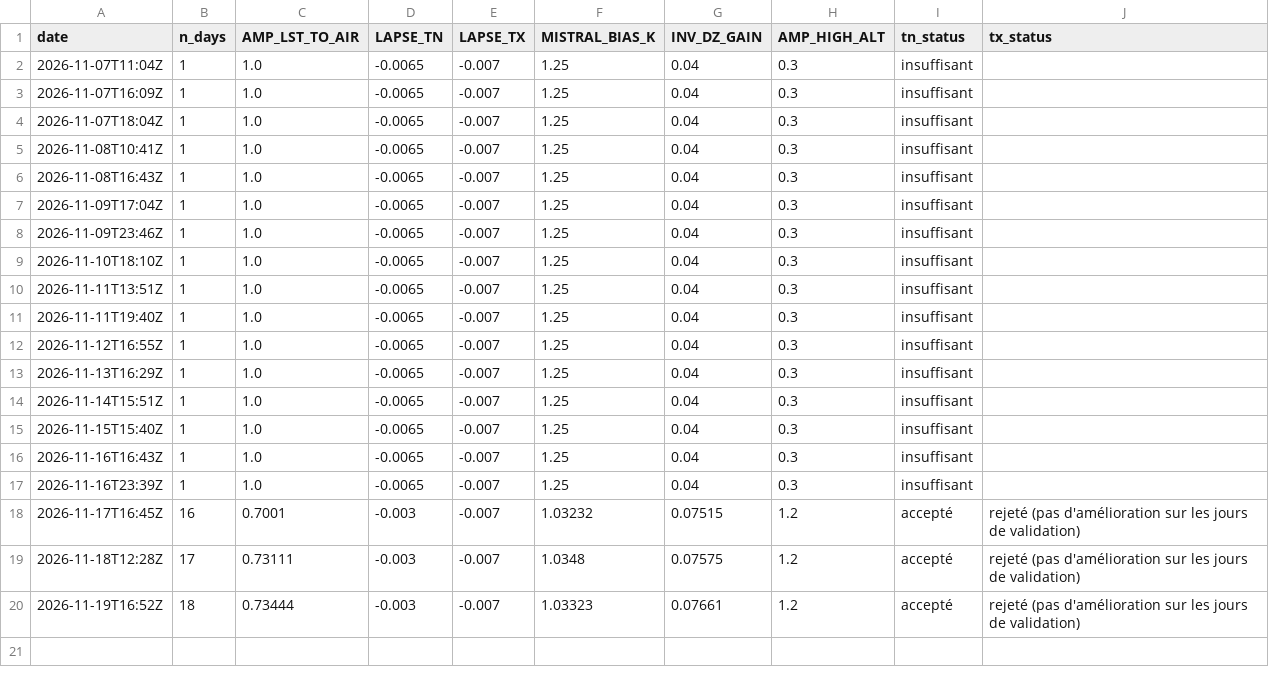
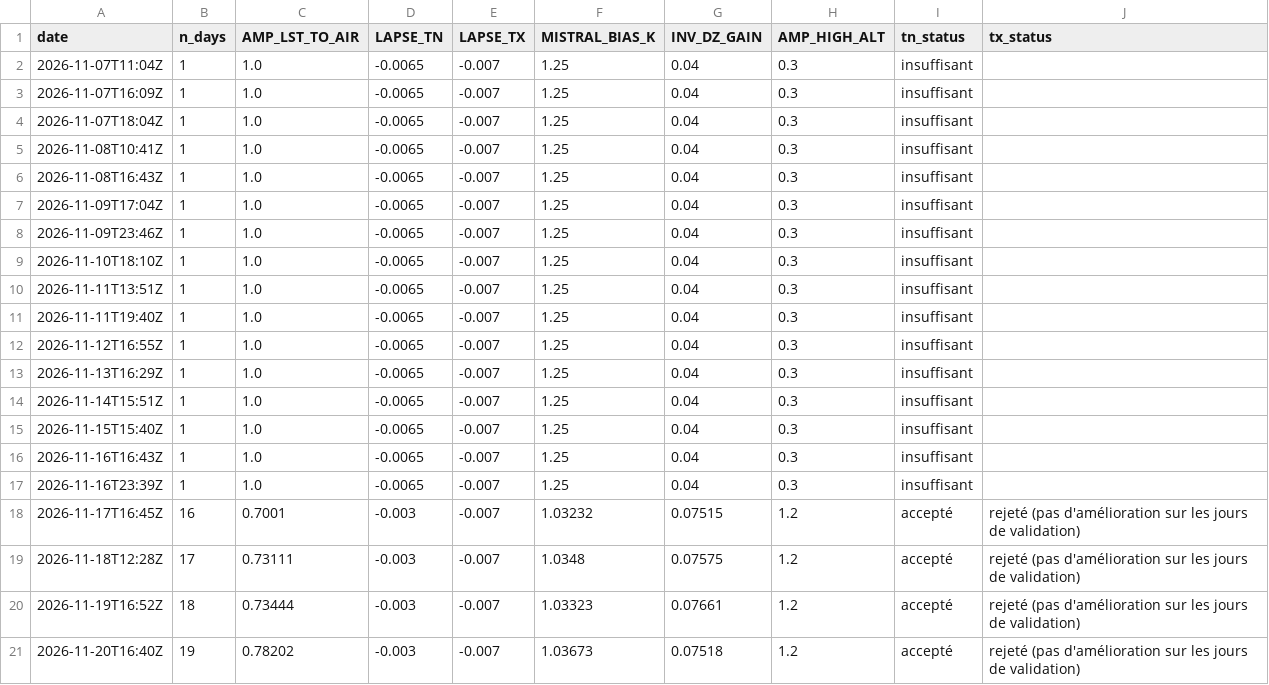
Before and after one commit to cedfavand-ops/gard-tn-tx, a CSV file: data/history/calibration_log.csv, drawn as a sheet.

```diff
--- a/data/history/calibration_log.csv
+++ b/data/history/calibration_log.csv
@@ -20 +20,2 @@ date,n_days,AMP_LST_TO_AIR,LAPSE_TN,LAPSE_TX,MISTRAL_BIAS_K,INV_DZ_GAIN,AMP_HIGH
 2026-11-19T16:52Z,18,0.73444,-0.003,-0.007,1.03323,0.07661,1.2,accepté,rejeté (pas d'amélioration sur les jours de validation)
+2026-11-20T16:40Z,19,0.78202,-0.003,-0.007,1.03673,0.07518,1.2,accepté,rejeté (pas d'amélioration sur les jours de validation)
```
Also changed, not shown: data/history/observations.csv, 4 other files.
